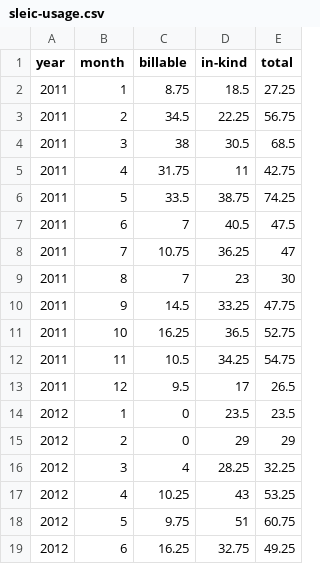
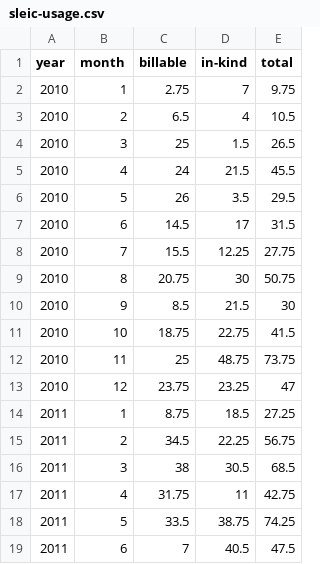
Before and after one commit to psu-sleic/billing, a CSV file: sleic-usage.csv, drawn as a sheet; only a part is shown; the shorter side is filled out with more unchanged rows; the diff names each change by its address in the sheet, - before the commit and + after, or states it on an @@ line.

Commit message:
added 2010 data

```diff
--- a/sleic-usage.csv
+++ b/sleic-usage.csv
+row 2: 2010 | 1 | 2.75 | 7 | 9.75
+row 3: 2010 | 2 | 6.5 | 4 | 10.5
+row 4: 2010 | 3 | 25 | 1.5 | 26.5
+row 5: 2010 | 4 | 24 | 21.5 | 45.5
+row 6: 2010 | 5 | 26 | 3.5 | 29.5
+row 7: 2010 | 6 | 14.5 | 17 | 31.5
+row 8: 2010 | 7 | 15.5 | 12.25 | 27.75
+row 9: 2010 | 8 | 20.75 | 30 | 50.75
+row 10: 2010 | 9 | 8.5 | 21.5 | 30
+row 11: 2010 | 10 | 18.75 | 22.75 | 41.5
+row 12: 2010 | 11 | 25 | 48.75 | 73.75
+row 13: 2010 | 12 | 23.75 | 23.25 | 47
```
Also changed, not shown: 8 other files.
